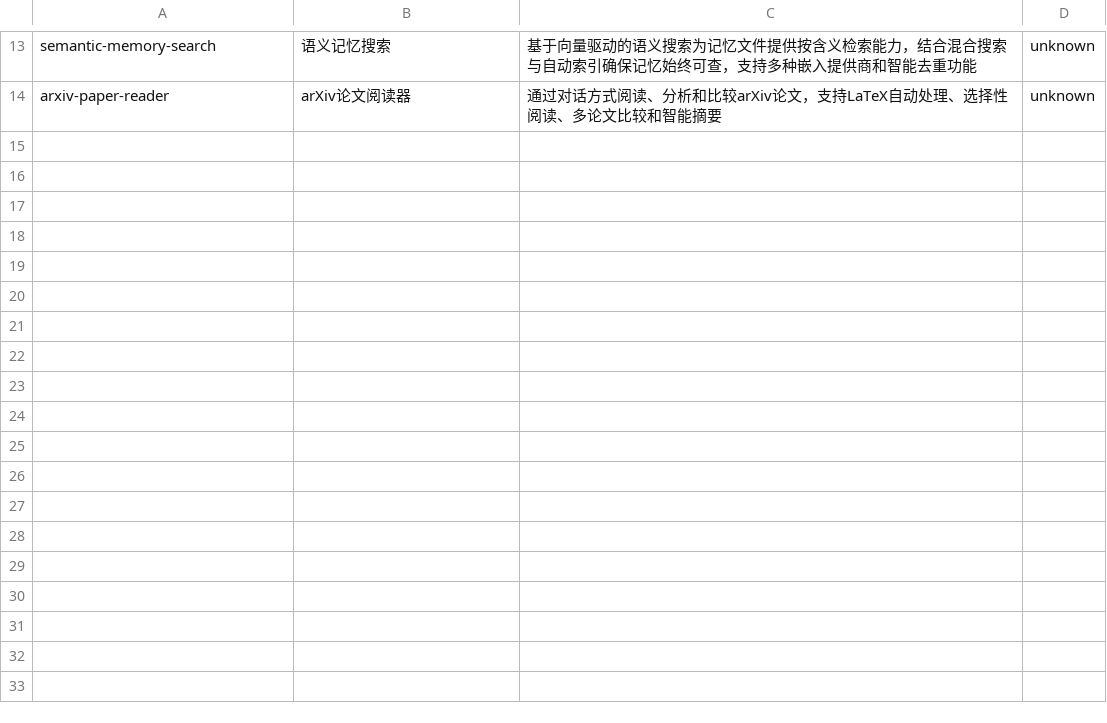
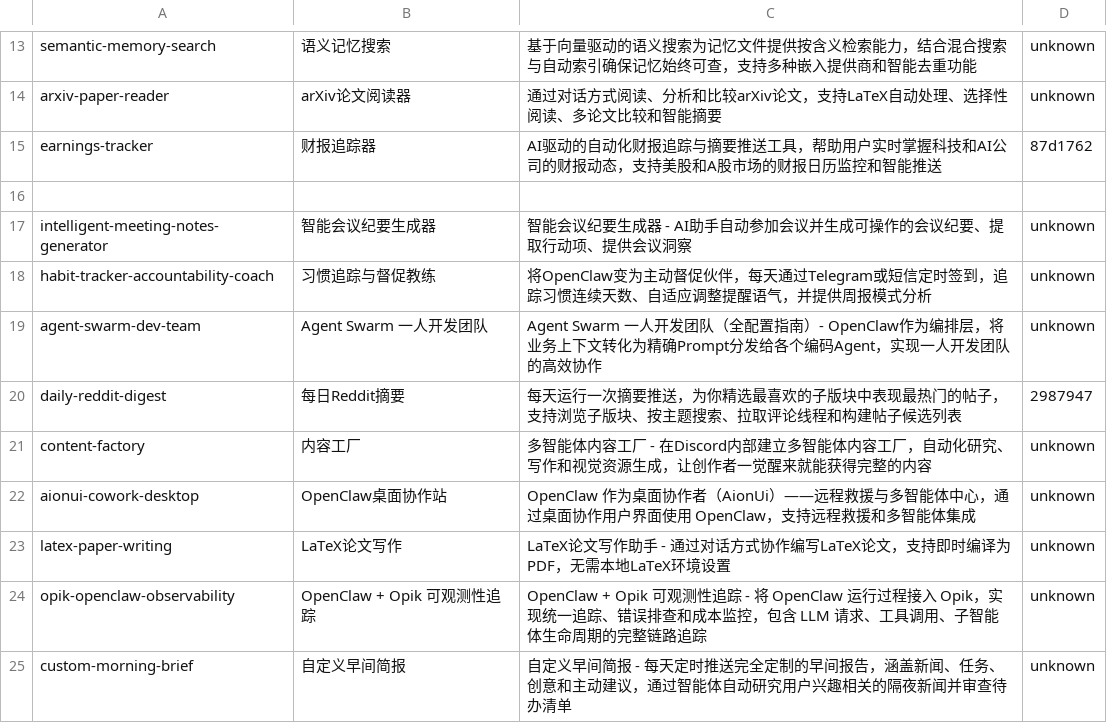
Before and after one commit to L-LesterYu/OpenClaw-hot-skills-zh, a CSV file: OpenClaw-Usecases-project/usecases_translated.csv, drawn as a sheet; only a part is shown, gaps mark what is left out; the diff names each change by its address in the sheet, - before the commit and + after, or states it on an @@ line.

```diff
--- a/OpenClaw-Usecases-project/usecases_translated.csv
+++ b/OpenClaw-Usecases-project/usecases_translated.csv
+row 15: earnings-tracker | 财报追踪器 | AI驱动的自动化财报追踪与摘要推送工具，帮助用户实时掌握科技和AI公司的财报动态，支持美股和A股市场的财报日历监控和智能推送 | 87d1762
+row 16: (empty)
+row 17: intelligent-meeting-notes-generator | 智能会议纪要生成器 | 智能会议纪要生成器 - AI助手自动参加会议并生成可操作的会议纪要、提取行动项、提供会议洞察 | unknown
+row 18: habit-tracker-accountability-coach | 习惯追踪与督促教练 | 将OpenClaw变为主动督促伙伴，每天通过Telegram或短信定时签到，追踪习惯连续天数、自适应调整提醒语气，并提供周报模式分析 | unknown
+row 19: agent-swarm-dev-team | Agent Swarm 一人开发团队 | Agent Swarm 一人开发团队（全配置指南）- OpenClaw作为编排层，将业务上下文转化为精确Prompt分发给各个编码Agent，实现一人开发团队的高效协作 | unknown
+row 20: daily-reddit-digest | 每日Reddit摘要 | 每天运行一次摘要推送，为你精选最喜欢的子版块中表现最热门的帖子，支持浏览子版块、按主题搜索、拉取评论线程和构建帖子候选列表 | 2987947
+row 21: content-factory | 内容工厂 | 多智能体内容工厂 - 在Discord内部建立多智能体内容工厂，自动化研究、写作和视觉资源生成，让创作者一觉醒来就能获得完整的内容 | unknown
+row 22: aionui-cowork-desktop | OpenClaw桌面协作站 | OpenClaw 作为桌面协作者（AionUi）——远程救援与多智能体中心，通过桌面协作用户界面使用 OpenClaw，支持远程救援和多智能体集成 | unknown
+row 23: latex-paper-writing | LaTeX论文写作 | LaTeX论文写作助手 - 通过对话方式协作编写LaTeX论文，支持即时编译为PDF，无需本地LaTeX环境设置 | unknown
+row 24: opik-openclaw-observability | OpenClaw + Opik 可观测性追踪 | OpenClaw + Opik 可观测性追踪 - 将 OpenClaw 运行过程接入 Opik，实现统一追踪、错误排查和成本监控，包含 LLM 请求、工具调用、子智能体生命周期的完整链路追踪 | unknown
+row 25: custom-morning-brief | 自定义早间简报 | 自定义早间简报 - 每天定时推送完全定制的早间报告，涵盖新闻、任务、创意和主动建议，通过智能体自动研究用户兴趣相关的隔夜新闻并审查待办清单 | unknown
```
Also changed, not shown: 12 other files.
